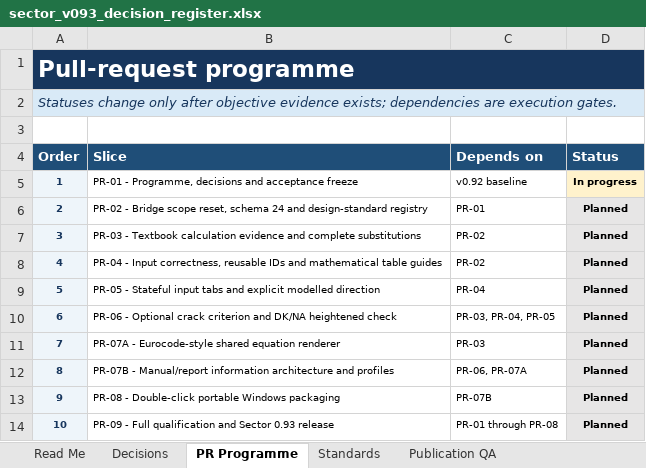
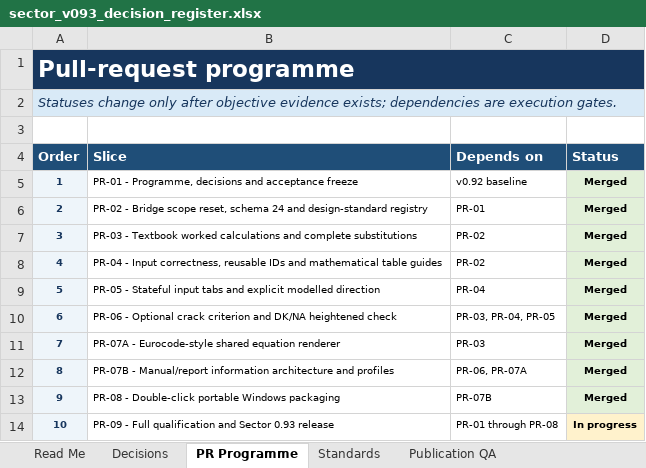
Before and after one commit to KasperLFabricius/Sector, an Excel workbook: docs/sector_v093_decision_register.xlsx, sheet PR Programme, drawn as a sheet; values as stored, in another font and other column widths than the file's, no borders; table styles not drawn; the diff names each change by its address in the sheet, - before the commit and + after, or states it on an @@ line.

Commit message:
release: prepare Sector 0.93 candidate

```diff
--- a/docs/sector_v093_decision_register.xlsx (sheet PR Programme)
+++ b/docs/sector_v093_decision_register.xlsx (sheet PR Programme)
-D5 (Status): In progress
+D5 (Status): Merged
-D5 fill: #FFF2CC
+D5 fill: #E2F0D9
-D6:D13 (Status): Planned
+D6:D13 (Status): Merged
-B7 (Slice): …- Textbook calculation evidence and complete…
+B7 (Slice): …- Textbook worked calculations and complete…
-D14 (Status): Planned
+D14 (Status): In progress
-D14 fill: #E7E6E6
+D14 fill: #FFF2CC
```
Also changed, not shown: sheet Read Me, 42 other files.
